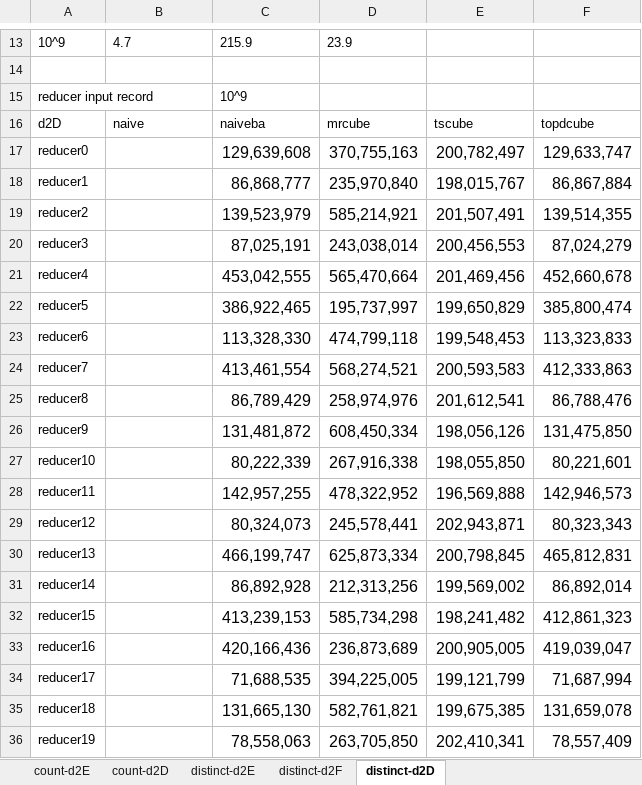
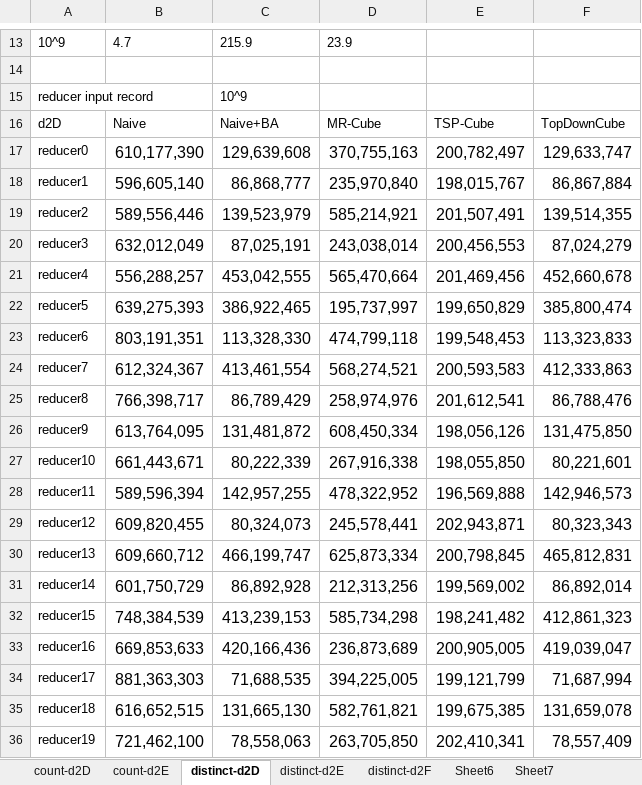
Before and after one commit to abcdmyz/MT, an Excel workbook: exp_result/figure.xlsx, sheet distinct-d2D, drawn as a sheet; only a part is shown, gaps mark what is left out; values as stored, in another font and other column widths than the file's, no borders; charts and pictures not drawn; removed rows and columns are numbered as before the commit, all else as after; the diff covers the shown part only; the diff names each change by its address in the sheet, - before the commit and + after, or states it on an @@ line.

```diff
--- a/exp_result/figure.xlsx (sheet distinct-d2D)
+++ b/exp_result/figure.xlsx (sheet distinct-d2D)
+sheet tab: Sheet6
+sheet tab: Sheet7
@@ sheet tab order changed: count-d2D | count-d2E | distinct-d2D | distinct-d2E | distinct-d2F | Sheet6 | Sheet7 @@
-row 16: d2D | naive | naiveba | mrcube | tscube | topdcube
+row 16: d2D | Naive | Naive+BA | MR-Cube | TSP-Cube | TopDownCube
-B17: (empty)
+B17: 610,177,390
-B18: (empty)
+B18: 596,605,140
-B19: (empty)
+B19: 589,556,446
-B20: (empty)
+B20: 632,012,049
-B21: (empty)
+B21: 556,288,257
-B22: (empty)
+B22: 639,275,393
-B23: (empty)
+B23: 803,191,351
-B24: (empty)
+B24: 612,324,367
-B25: (empty)
+B25: 766,398,717
-B26: (empty)
+B26: 613,764,095
-B27: (empty)
+B27: 661,443,671
-B28: (empty)
+B28: 589,596,394
-B29: (empty)
+B29: 609,820,455
-B30: (empty)
+B30: 609,660,712
-B31: (empty)
+B31: 601,750,729
-B32: (empty)
+B32: 748,384,539
-B33: (empty)
+B33: 669,853,633
-B34: (empty)
+B34: 881,363,303
-B35: (empty)
+B35: 616,652,515
-B36: (empty)
+B36: 721,462,100
```
Also changed, not shown: 1 added row, 1 removed row and 2 edited cells elsewhere in this sheet, sheet distinct-d2E, sheet distinct-d2F, sheet count-d2D, sheet count-d2E, charts or pictures, exp_result/d1_distinct_sysucloud.xlsx, 17 other files.
